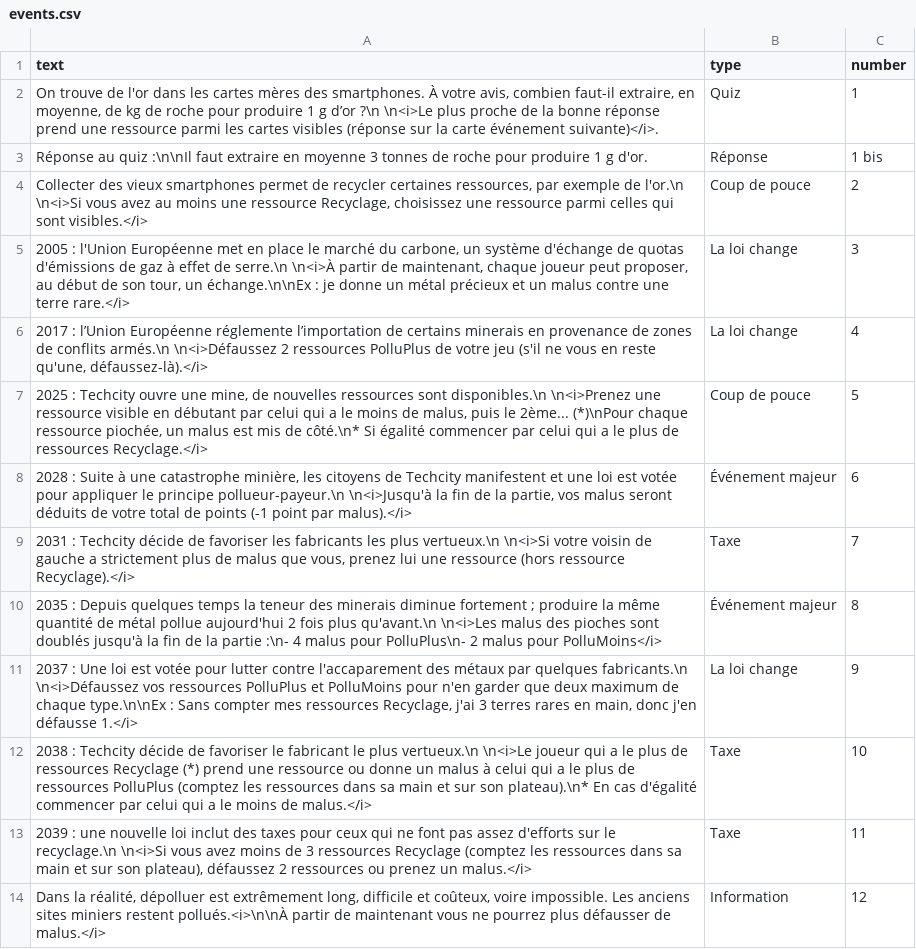
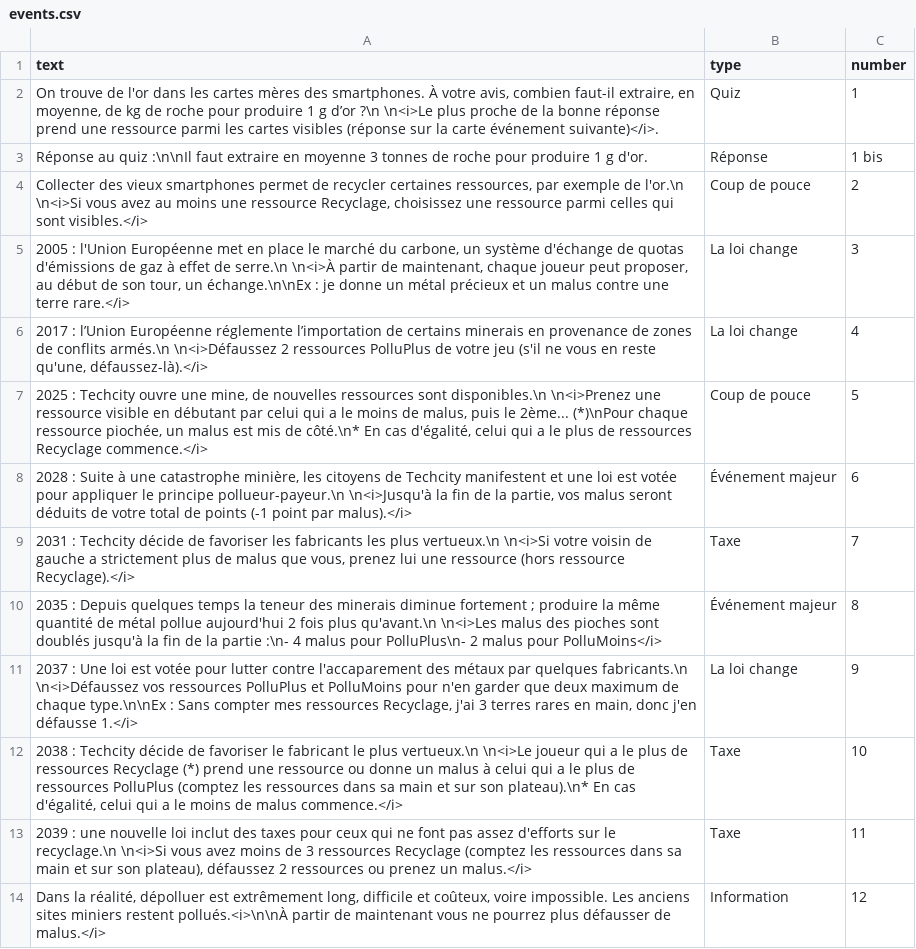
Before and after one commit to inrialearninglab/PhoneImpact, a CSV file: data/csv/events.csv, drawn as a sheet; only a part is shown.

Commit message:
modif de la marge des events pour les cartes 5 et 10

```diff
--- a/data/csv/events.csv
+++ b/data/csv/events.csv
@@ -6,3 +6,3 @@ text,type,number
 "2017 :  l’Union Européenne réglemente l’importation de certains minerais en provenance de zones de conflits armés.\n \n<i>Défaussez 2 ressources PolluPlus de votre jeu (s'il ne vous en reste qu'une, défaussez-là).</i>",La loi change,4
-"2025 :  Techcity ouvre une mine, de nouvelles ressources sont disponibles.\n \n<i>Prenez une ressource visible en débutant par celui qui a le moins de malus, puis le 2ème... (*)\nPour chaque ressource piochée, un malus est mis de côté.\n* Si égalité commencer par celui qui a le plus de ressources Recyclage.</i>",Coup de pouce,5
+"2025 :  Techcity ouvre une mine, de nouvelles ressources sont disponibles.\n \n<i>Prenez une ressource visible en débutant par celui qui a le moins de malus, puis le 2ème... (*)\nPour chaque ressource piochée, un malus est mis de côté.\n* En cas d'égalité, celui qui a le plus de ressources Recyclage commence.</i>",Coup de pouce,5
 "2028 :  Suite à une catastrophe minière, les citoyens de Techcity manifestent et une loi est votée pour appliquer le principe pollueur-payeur.\n \n<i>Jusqu'à la fin de la partie, vos malus seront déduits de votre total de points (-1 point par malus).</i>",Événement majeur,6
@@ -11,3 +11,3 @@ text,type,number
 "2037 :  Une loi est votée pour lutter contre l'accaparement des métaux par quelques fabricants.\n \n<i>Défaussez vos ressources PolluPlus et PolluMoins pour n'en garder que deux maximum de chaque type.\n\nEx : Sans compter mes ressources Recyclage, j'ai 3 terres rares en main, donc j'en défausse 1.</i>",La loi change,9
-"2038 :  Techcity décide de favoriser le fabricant le plus vertueux.\n \n<i>Le joueur qui a le plus de ressources Recyclage (*) prend une ressource ou donne un malus à celui qui a le plus de ressources PolluPlus (comptez les ressources dans sa main et sur son plateau).\n* En cas d'égalité commencer par celui qui a le moins de malus.</i>",Taxe,10
+"2038 :  Techcity décide de favoriser le fabricant le plus vertueux.\n \n<i>Le joueur qui a le plus de ressources Recyclage (*) prend une ressource ou donne un malus à celui qui a le plus de ressources PolluPlus (comptez les ressources dans sa main et sur son plateau).\n* En cas d'égalité, celui qui a le moins de malus commence.</i>",Taxe,10
 "2039 :  une nouvelle loi inclut des taxes pour ceux qui ne font pas assez d'efforts sur le recyclage.\n \n<i>Si vous avez moins de 3 ressources Recyclage (comptez les ressources dans sa main et sur son plateau), défaussez 2 ressources ou prenez un malus.</i>",Taxe,11
```
Also changed, not shown: 2 other files.
